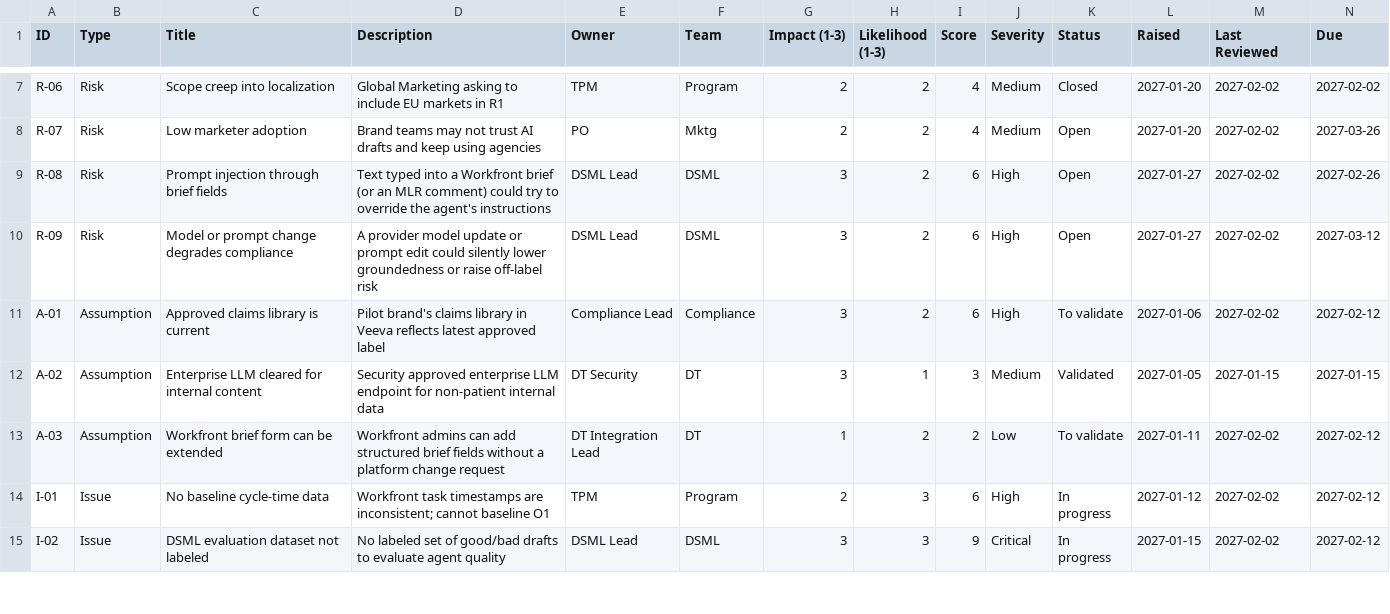
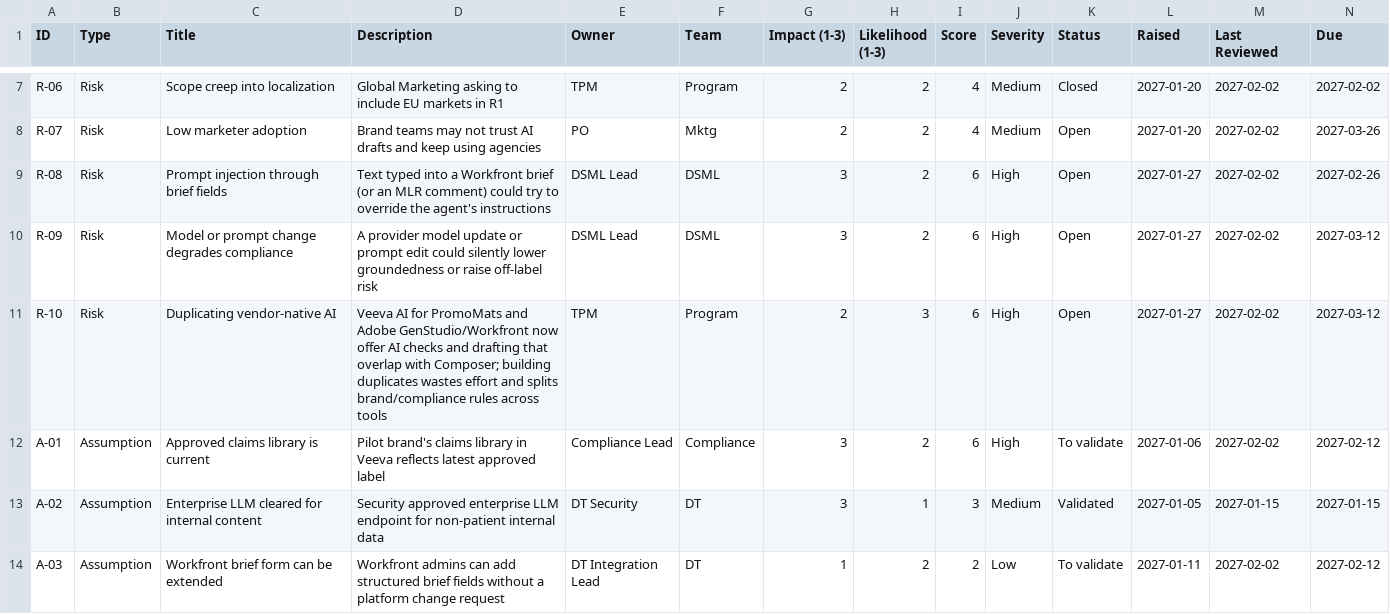
Before and after one commit to KennyWarz/agentic-content-platform-pmo, a CSV file: 02-tracking/raid-log.csv, drawn as a sheet; only a part is shown, gaps mark what is left out; the shorter side is filled out with more unchanged rows; rows hold the shown columns only; the diff names each change by its address in the sheet, - before the commit and + after, or states it on an @@ line.

```diff
--- a/02-tracking/raid-log.csv
+++ b/02-tracking/raid-log.csv
+row 11: R-10 | Risk | Duplicating vendor-native AI | Veeva AI for PromoMats and Adobe GenStudio/Workfront now offer AI checks and drafting that overlap with Composer; building duplicates wastes effort and splits brand/compliance rules across tools | TPM | Program | 2 | 3 | 6 | High | Open | 2027-01-27 | 2027-02-02 | 2027-03-12
```
Also changed, not shown: 3 other files.
